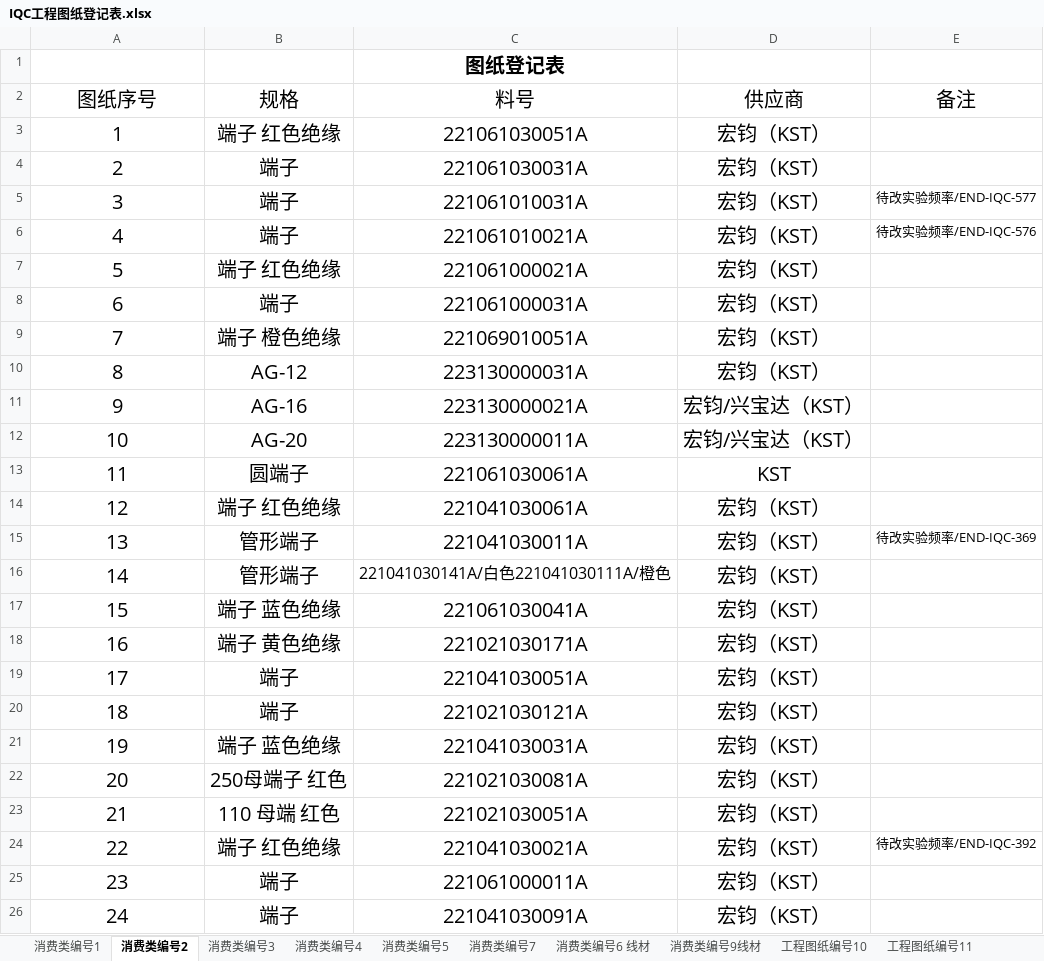
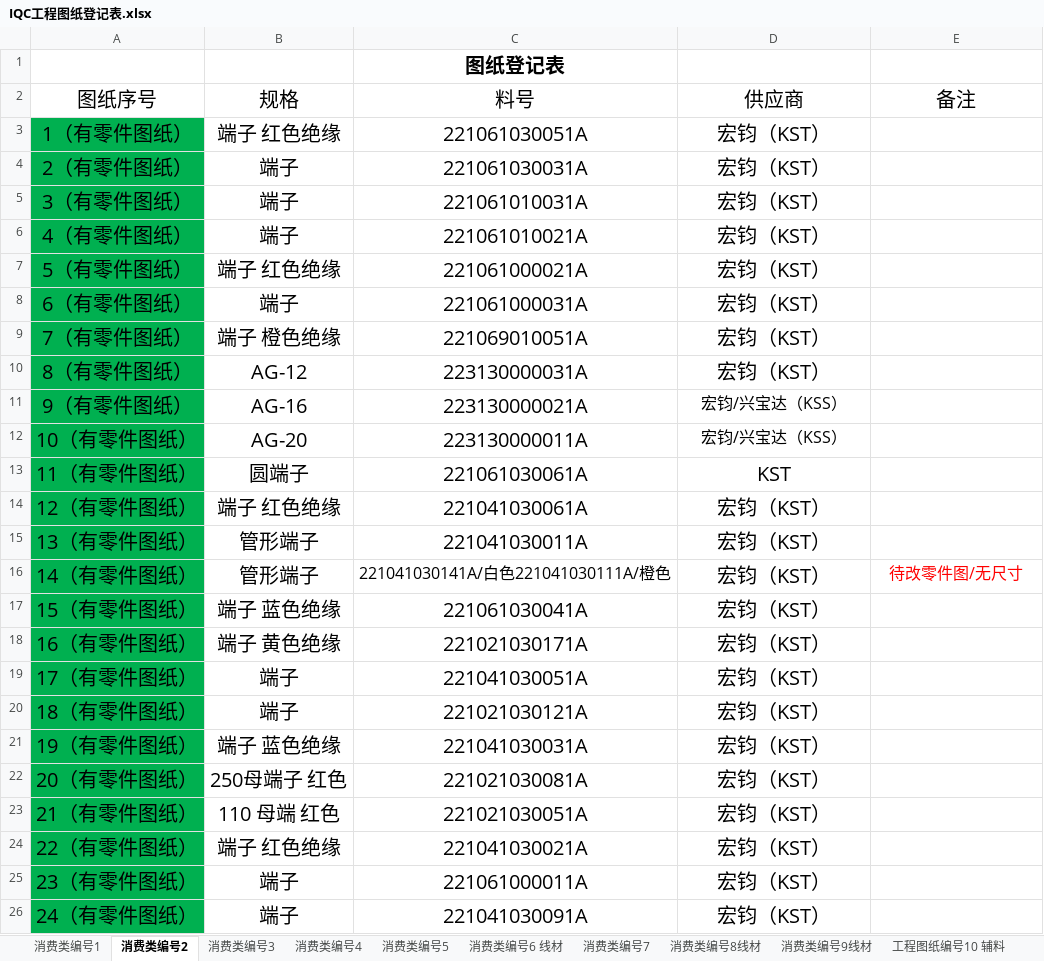
Before and after one commit to uiqc/uiqc.github.io, an Excel workbook: excel/IQC工程图纸登记表.xlsx, sheet 消费类编号2, drawn as a sheet; only a part is shown; values as stored, in another font and other column widths than the file's, no borders; the diff covers the shown part only; the diff names each change by its address in the sheet, - before the commit and + after, or states it on an @@ line.

```diff
--- a/excel/IQC工程图纸登记表.xlsx (sheet 消费类编号2)
+++ b/excel/IQC工程图纸登记表.xlsx (sheet 消费类编号2)
-sheet tab: 工程图纸编号10
+sheet tab: 工程图纸编号10 辅料
@@ sheet tab order changed: 消费类编号1 | 消费类编号2 | 消费类编号3 | 消费类编号4 | 消费类编号5 | 消费类编号6 线材 | 消费类编号7 | 消费类编号8线材 | 消费类编号9线材 | 工程图纸编号10 辅料 @@
-A3: 1
+A3: 1（有零件图纸）
-A3:A26 fill: none
+A3:A26 fill: #00B050
-A4: 2
+A4: 2（有零件图纸）
-A5: 3
+A5: 3（有零件图纸）
-E5: 待改实验频率/END-IQC-577
+E5: (empty)
-A6: 4
+A6: 4（有零件图纸）
-E6: 待改实验频率/END-IQC-576
+E6: (empty)
-A7: 5
+A7: 5（有零件图纸）
-A8: 6
+A8: 6（有零件图纸）
-A9: 7
+A9: 7（有零件图纸）
-A10: 8
+A10: 8（有零件图纸）
-A11: 9
+A11: 9（有零件图纸）
-D11:D12: 宏钧/兴宝达（KST）
+D11:D12: 宏钧/兴宝达（KSS）
@@ D11:D12 text size: smaller @@
-A12: 10
+A12: 10（有零件图纸）
-A13: 11
+A13: 11（有零件图纸）
-A14: 12
+A14: 12（有零件图纸）
-A15: 13
+A15: 13（有零件图纸）
-E15: 待改实验频率/END-IQC-369
+E15: (empty)
-A16: 14
+A16: 14（有零件图纸）
-E16: (empty)
+E16: 待改零件图/无尺寸
-A17: 15
+A17: 15（有零件图纸）
-A18: 16
+A18: 16（有零件图纸）
-A19: 17
+A19: 17（有零件图纸）
-A20: 18
+A20: 18（有零件图纸）
-A21: 19
+A21: 19（有零件图纸）
-A22: 20
+A22: 20（有零件图纸）
-A23: 21
+A23: 21（有零件图纸）
-A24: 22
+A24: 22（有零件图纸）
-E24: 待改实验频率/END-IQC-392
+E24: (empty)
-A25: 23
+A25: 23（有零件图纸）
-A26: 24
+A26: 24（有零件图纸）
```
Also changed, not shown: 22 added rows, 22 removed rows, 24 edited cells and cell formats elsewhere in this sheet, sheet 消费类编号3, sheet 消费类编号1, sheet 工程图纸编号10 辅料, sheet 消费类编号6 线材, sheet 消费类编号5, sheet 消费类编号4, 4 more sheets, other sheet tabs.
